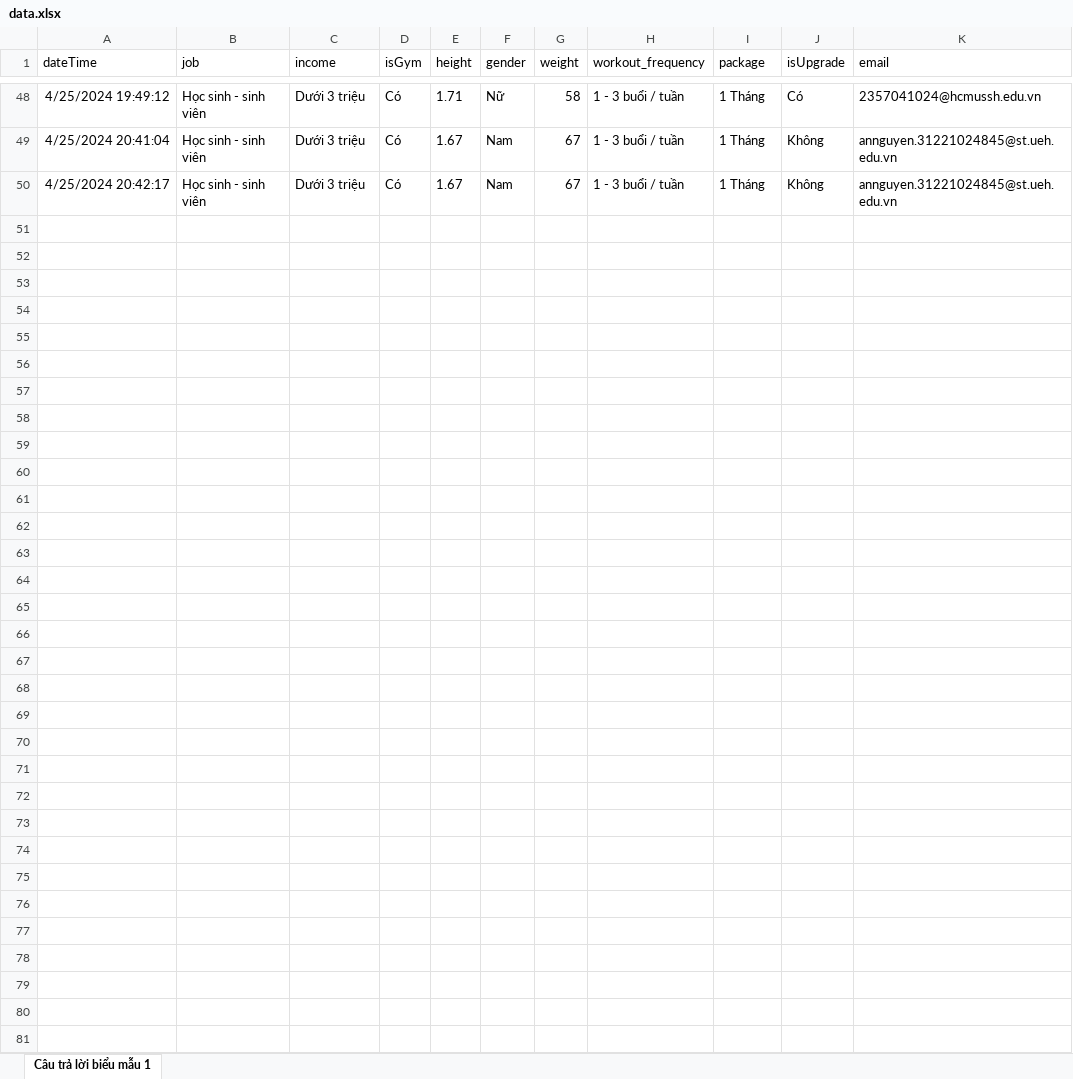
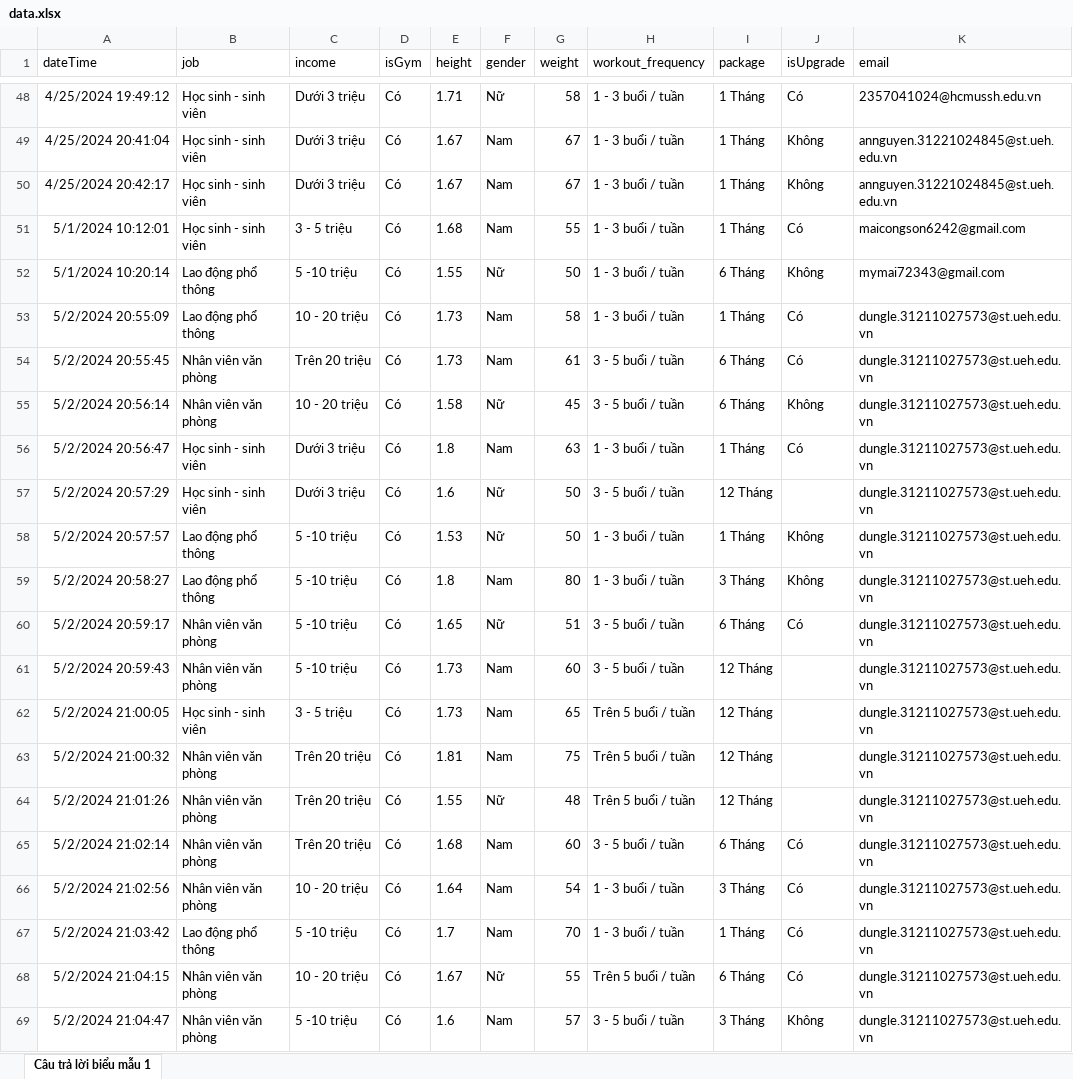
Before and after one commit to congdunghzz/gym-package-prediction, an Excel workbook: data.xlsx, sheet Câu trả lời biểu mẫu 1, drawn as a sheet; only a part is shown, gaps mark what is left out; values as stored, in another font and other column widths than the file's, no borders; charts and pictures not drawn; the diff covers the shown part only; the diff names each change by its address in the sheet, - before the commit and + after, or states it on an @@ line.

Commit message:
change data.csv

```diff
--- a/data.xlsx (sheet Câu trả lời biểu mẫu 1)
+++ b/data.xlsx (sheet Câu trả lời biểu mẫu 1)
+row 51: 5/1/2024 10:12:01 | Học sinh - sinh viên | 3 - 5 triệu | Có | 1.68 | Nam | 55 | 1 - 3 buổi / tuần | 1 Tháng | Có | maicongson6242@gmail.com
+row 52: 5/1/2024 10:20:14 | Lao động phổ thông | 5 -10 triệu | Có | 1.55 | Nữ | 50 | 1 - 3 buổi / tuần | 6 Tháng | Không | mymai72343@gmail.com
+row 53: 5/2/2024 20:55:09 | Lao động phổ thông | 10 - 20 triệu | Có | 1.73 | Nam | 58 | 1 - 3 buổi / tuần | 1 Tháng | Có | dungle.31211027573@st.ueh.edu.vn
+row 54: 5/2/2024 20:55:45 | Nhân viên văn phòng | Trên 20 triệu | Có | 1.73 | Nam | 61 | 3 - 5 buổi / tuần | 6 Tháng | Có | dungle.31211027573@st.ueh.edu.vn
+row 55: 5/2/2024 20:56:14 | Nhân viên văn phòng | 10 - 20 triệu | Có | 1.58 | Nữ | 45 | 3 - 5 buổi / tuần | 6 Tháng | Không | dungle.31211027573@st.ueh.edu.vn
+row 56: 5/2/2024 20:56:47 | Học sinh - sinh viên | Dưới 3 triệu | Có | 1.8 | Nam | 63 | 1 - 3 buổi / tuần | 1 Tháng | Có | dungle.31211027573@st.ueh.edu.vn
+row 57: 5/2/2024 20:57:29 | Học sinh - sinh viên | Dưới 3 triệu | Có | 1.6 | Nữ | 50 | 3 - 5 buổi / tuần | 12 Tháng |  | dungle.31211027573@st.ueh.edu.vn
+row 58: 5/2/2024 20:57:57 | Lao động phổ thông | 5 -10 triệu | Có | 1.53 | Nữ | 50 | 1 - 3 buổi / tuần | 1 Tháng | Không | dungle.31211027573@st.ueh.edu.vn
+row 59: 5/2/2024 20:58:27 | Lao động phổ thông | 5 -10 triệu | Có | 1.8 | Nam | 80 | 1 - 3 buổi / tuần | 3 Tháng | Không | dungle.31211027573@st.ueh.edu.vn
+row 60: 5/2/2024 20:59:17 | Nhân viên văn phòng | 5 -10 triệu | Có | 1.65 | Nữ | 51 | 3 - 5 buổi / tuần | 6 Tháng | Có | dungle.31211027573@st.ueh.edu.vn
+row 61: 5/2/2024 20:59:43 | Nhân viên văn phòng | 5 -10 triệu | Có | 1.73 | Nam | 60 | 3 - 5 buổi / tuần | 12 Tháng |  | dungle.31211027573@st.ueh.edu.vn
+row 62: 5/2/2024 21:00:05 | Học sinh - sinh viên | 3 - 5 triệu | Có | 1.73 | Nam | 65 | Trên 5 buổi / tuần | 12 Tháng |  | dungle.31211027573@st.ueh.edu.vn
+row 63: 5/2/2024 21:00:32 | Nhân viên văn phòng | Trên 20 triệu | Có | 1.81 | Nam | 75 | Trên 5 buổi / tuần | 12 Tháng |  | dungle.31211027573@st.ueh.edu.vn
+row 64: 5/2/2024 21:01:26 | Nhân viên văn phòng | Trên 20 triệu | Có | 1.55 | Nữ | 48 | Trên 5 buổi / tuần | 12 Tháng |  | dungle.31211027573@st.ueh.edu.vn
+row 65: 5/2/2024 21:02:14 | Nhân viên văn phòng | Trên 20 triệu | Có | 1.68 | Nam | 60 | 3 - 5 buổi / tuần | 6 Tháng | Có | dungle.31211027573@st.ueh.edu.vn
+row 66: 5/2/2024 21:02:56 | Nhân viên văn phòng | 10 - 20 triệu | Có | 1.64 | Nam | 54 | 1 - 3 buổi / tuần | 3 Tháng | Có | dungle.31211027573@st.ueh.edu.vn
+row 67: 5/2/2024 21:03:42 | Lao động phổ thông | 5 -10 triệu | Có | 1.7 | Nam | 70 | 1 - 3 buổi / tuần | 1 Tháng | Có | dungle.31211027573@st.ueh.edu.vn
+row 68: 5/2/2024 21:04:15 | Nhân viên văn phòng | 10 - 20 triệu | Có | 1.67 | Nữ | 55 | Trên 5 buổi / tuần | 6 Tháng | Có | dungle.31211027573@st.ueh.edu.vn
+row 69: 5/2/2024 21:04:47 | Nhân viên văn phòng | 5 -10 triệu | Có | 1.6 | Nam | 57 | 3 - 5 buổi / tuần | 3 Tháng | Không | dungle.31211027573@st.ueh.edu.vn
```
Also changed, not shown: 11 added rows elsewhere in this sheet, 2 other files.
